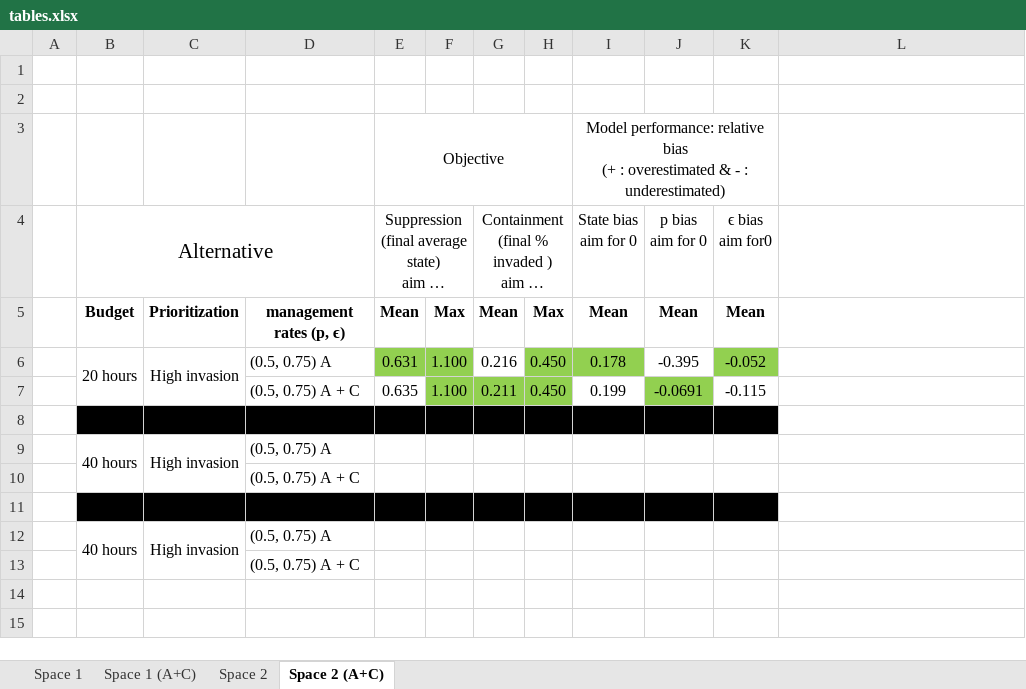
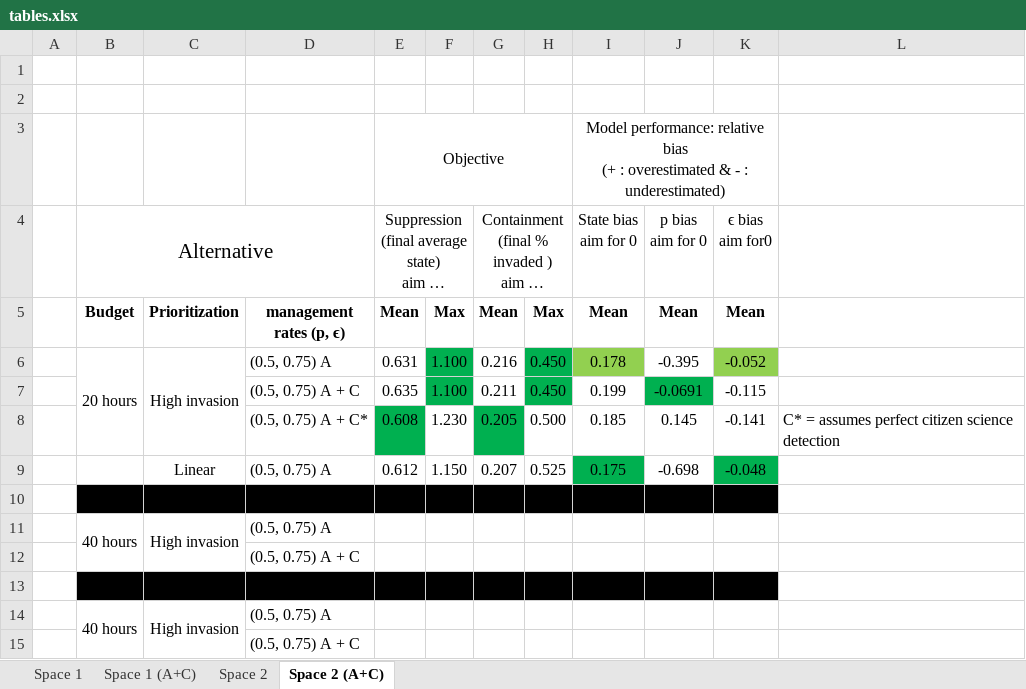
Before and after one commit to Quantitative-Conservation-Lab/Thompson_etal_InReview, an Excel workbook: tables.xlsx, sheet Space 2 (A+C), drawn as a sheet; long unchanged cells end in …; values as stored, in another font and other column widths than the file's, no borders; the diff names each change by its address in the sheet, - before the commit and + after, or states it on an @@ line.

Commit message:
data 20 + Cert

```diff
--- a/tables.xlsx (sheet Space 2 (A+C))
+++ b/tables.xlsx (sheet Space 2 (A+C))
-E6 fill: #92D050
+E6 fill: none
-F6:F7 fill: #92D050
+F6:F7 fill: #00B050
-H6:H7 fill: #92D050
+H6:H7 fill: #00B050
-G7 fill: #92D050
+G7 fill: none
-J7 fill: #92D050
+J7 fill: #00B050
+row 8:  |  |  | (0.5, 0.75) A + C* | 0.608 | 1.230 | 0.205 | 0.500 | 0.185 | 0.145 | -0.141 | C* = assumes perfect citizen science detection
+row 9:  |  | Linear | (0.5, 0.75) A | 0.612 | 1.150 | 0.207 | 0.525 | 0.175 | -0.698 | -0.048
```
Also changed, not shown: sheet Space 1 (A+C), 3 other files.
